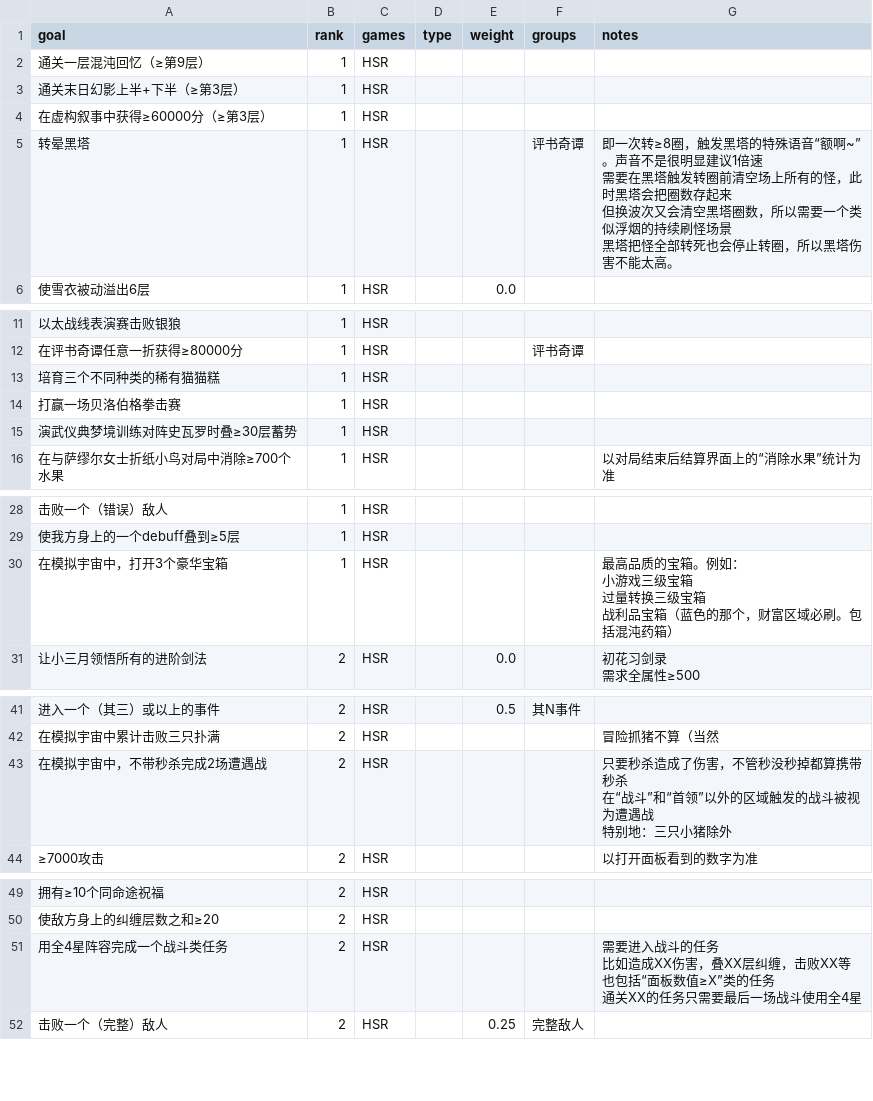
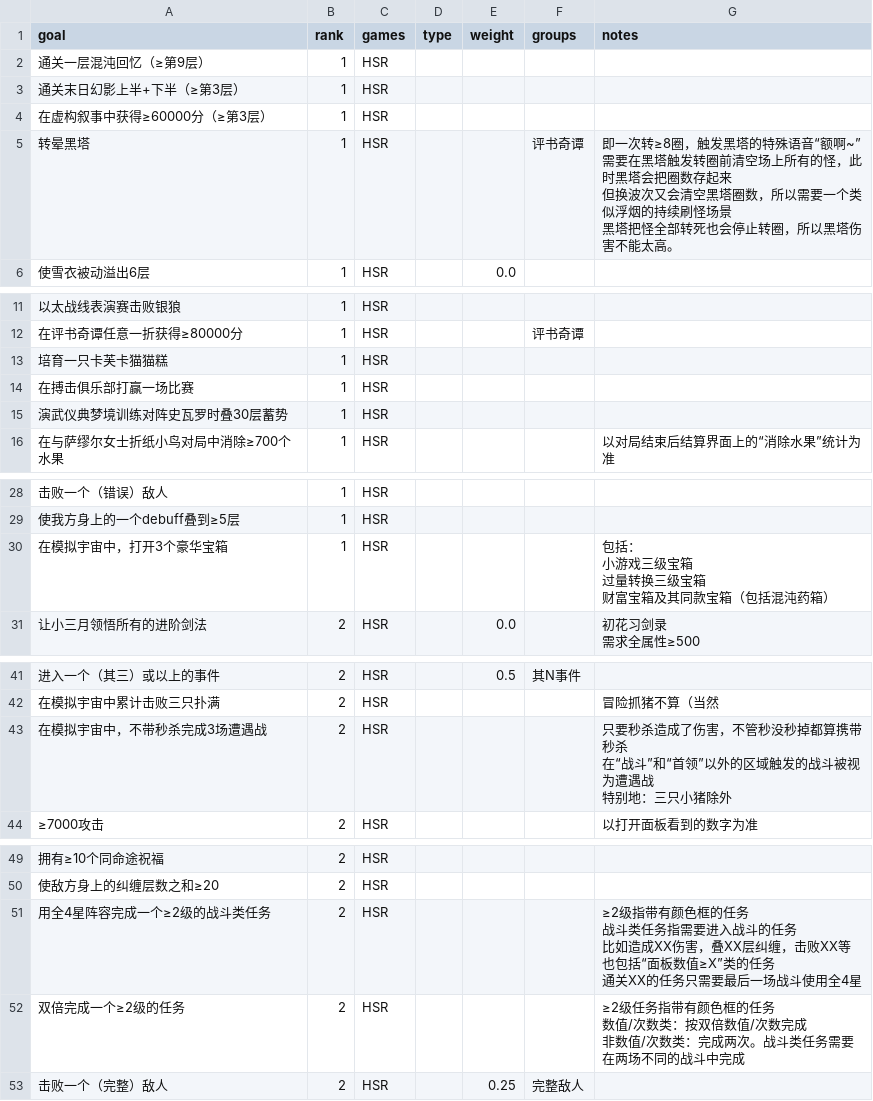
Before and after one commit to CuteMeiyu/sr-bingo, a CSV file: data.csv, drawn as a sheet; only a part is shown, gaps mark what is left out; the diff covers the shown part only.

Commit message:
update data

```diff
--- a/data.csv
+++ b/data.csv
@@ -4,6 +4,6 @@ goal,rank,games,type,weight,groups,notes
 在虚构叙事中获得≥60000分（≥第3层）,1,HSR,,,,
-转晕黑塔,1,HSR,,,评书奇谭,"即一次转≥8圈，触发黑塔的特殊语音“额啊~”。声音不是很明显建议1倍速
-需要在黑塔触发转圈前清空场上所有的怪，此时黑塔会把圈数存起来
-但换波次又会清空黑塔圈数，所以需要一个类似浮烟的持续刷怪场景
-黑塔把怪全部转死也会停止转圈，所以黑塔伤害不能太高。"
+转晕黑塔,1,HSR,,,评书奇谭,"即一次转≥8圈，触发黑塔的特殊语音“额啊~”
+需要在黑塔触发转圈前清空场上所有的怪，此时黑塔会把圈数存起来
+但换波次又会清空黑塔圈数，所以需要一个类似浮烟的持续刷怪场景
+黑塔把怪全部转死也会停止转圈，所以黑塔伤害不能太高。"
 使雪衣被动溢出6层,1,HSR,,0.0,,
@@ -18,5 +18,5 @@ goal,rank,games,type,weight,groups,notes
 在评书奇谭任意一折获得≥80000分,1,HSR,,,评书奇谭,
-培育三个不同种类的稀有猫猫糕,1,HSR,,,,
-打赢一场贝洛伯格拳击赛,1,HSR,,,,
-演武仪典梦境训练对阵史瓦罗时叠≥30层蓄势,1,HSR,,,,
+培育一只卡芙卡猫猫糕,1,HSR,,,,
+在搏击俱乐部打赢一场比赛,1,HSR,,,,
+演武仪典梦境训练对阵史瓦罗时叠30层蓄势,1,HSR,,,,
 在与萨缪尔女士折纸小鸟对局中消除≥700个水果,1,HSR,,,,以对局结束后结算界面上的“消除水果”统计为准
@@ -41,6 +41,6 @@ goal,rank,games,type,weight,groups,notes
 使我方身上的一个debuff叠到≥5层,1,HSR,,,,
-在模拟宇宙中，打开3个豪华宝箱,1,HSR,,,,"最高品质的宝箱。例如：
-小游戏三级宝箱
-过量转换三级宝箱
-战利品宝箱（蓝色的那个，财富区域必刷。包括混沌药箱）"
+在模拟宇宙中，打开3个豪华宝箱,1,HSR,,,,"包括：
+小游戏三级宝箱
+过量转换三级宝箱
+财富宝箱及其同款宝箱（包括混沌药箱）"
 让小三月领悟所有的进阶剑法,2,HSR,,0.0,,"初花习剑录
@@ -61,5 +61,5 @@ goal,rank,games,type,weight,groups,notes
 在模拟宇宙中累计击败三只扑满,2,HSR,,,,冒险抓猪不算（当然
-在模拟宇宙中，不带秒杀完成2场遭遇战,2,HSR,,,,"只要秒杀造成了伤害，不管秒没秒掉都算携带秒杀
-在“战斗”和“首领”以外的区域触发的战斗被视为遭遇战
-特别地：三只小猪除外"
+在模拟宇宙中，不带秒杀完成3场遭遇战,2,HSR,,,,"只要秒杀造成了伤害，不管秒没秒掉都算携带秒杀
+在“战斗”和“首领”以外的区域触发的战斗被视为遭遇战
+特别地：三只小猪除外"
 ≥7000攻击,2,HSR,,,,以打开面板看到的数字为准
@@ -71,6 +71,10 @@ goal,rank,games,type,weight,groups,notes
 使敌方身上的纠缠层数之和≥20,2,HSR,,,,
-用全4星阵容完成一个战斗类任务,2,HSR,,,,"需要进入战斗的任务
-比如造成XX伤害，叠XX层纠缠，击败XX等
-也包括“面板数值≥X”类的任务
-通关XX的任务只需要最后一场战斗使用全4星"
+用全4星阵容完成一个≥2级的战斗类任务,2,HSR,,,,"≥2级指带有颜色框的任务
+战斗类任务指需要进入战斗的任务
+比如造成XX伤害，叠XX层纠缠，击败XX等
+也包括“面板数值≥X”类的任务
+通关XX的任务只需要最后一场战斗使用全4星"
+双倍完成一个≥2级的任务,2,HSR,,,,"≥2级任务指带有颜色框的任务
+数值/次数类：按双倍数值/次数完成
+非数值/次数类：完成两次。战斗类任务需要在两场不同的战斗中完成"
 击败一个（完整）敌人,2,HSR,,0.25,完整敌人,
```
Also changed, not shown: 2 edited cells elsewhere in this file.
